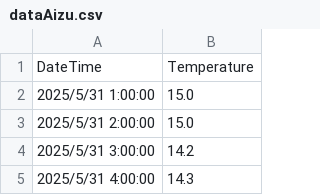
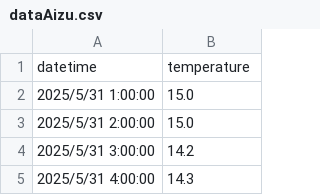
Before and after one commit to suyaoco12/codeHome, a CSV file: dataAizu.csv, drawn as a sheet; only a part is shown; removed rows and columns are numbered as before the commit, all else as after; the diff names each change by its address in the sheet, - before the commit and + after, or states it on an @@ line.

Commit message:
Update dataAizu.csv

```diff
--- a/dataAizu.csv
+++ b/dataAizu.csv
-row 1: DateTime | Temperature
+row 1: datetime | temperature
```
